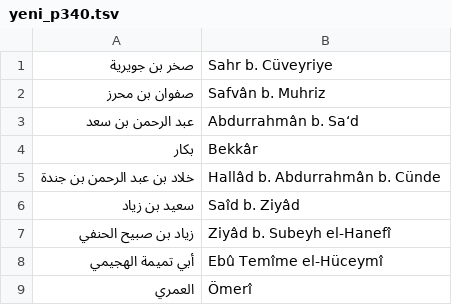
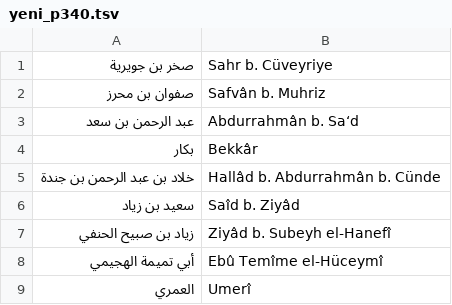
Before and after one commit to akbuluttahmet/zikrim, a TSV file: araclar/musned/cikti/yeni_p340.tsv, drawn as a sheet.

```diff
--- a/araclar/musned/cikti/yeni_p340.tsv
+++ b/araclar/musned/cikti/yeni_p340.tsv
@@ -8,2 +8,2 @@
 أبي تميمة الهجيمي	Ebû Temîme el-Hüceymî
-العمري	Ömerî
+العمري	Umerî
```
Also changed, not shown: araclar/musned/cikti/yeni_p300.tsv, araclar/musned/cikti/yeni_p317.tsv, 30 other files.
